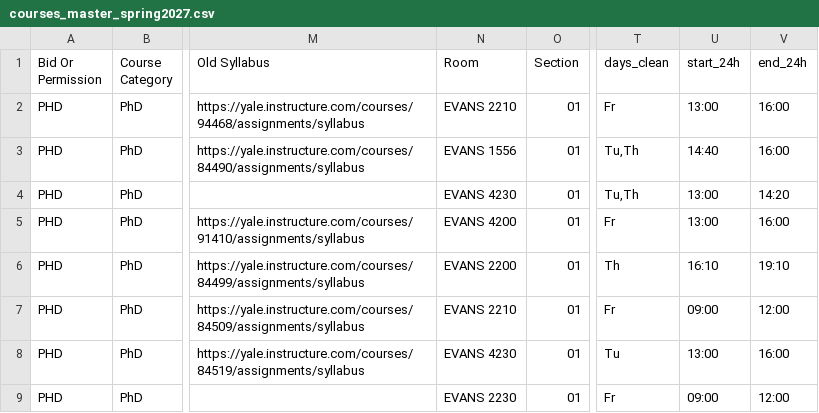
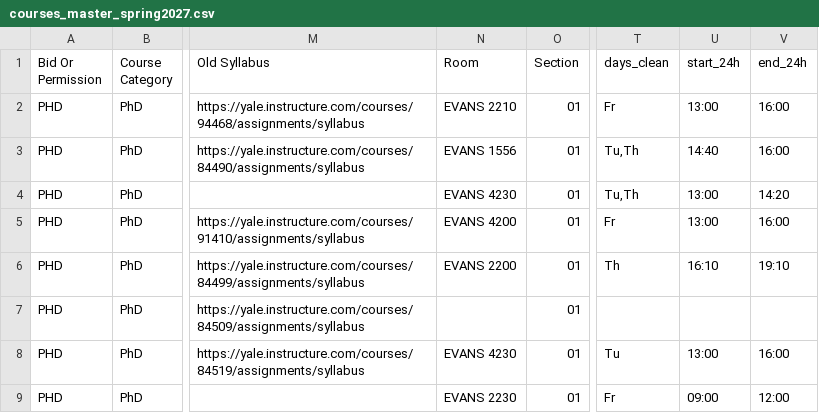
Before and after one commit to benjaminpascu/yale-som-course-planner, a CSV file: docs/data-samples/courses_master_spring2027.csv, drawn as a sheet; only a part is shown, gaps mark what is left out; the diff names each change by its address in the sheet, - before the commit and + after, or states it on an @@ line.

```diff
--- a/docs/data-samples/courses_master_spring2027.csv
+++ b/docs/data-samples/courses_master_spring2027.csv
-N7 (Room): EVANS 2210
+N7 (Room): (empty)
-T7 (days_clean): Fr
+T7 (days_clean): (empty)
-U7 (start_24h): 09:00
+U7 (start_24h): (empty)
-V7 (end_24h): 12:00
+V7 (end_24h): (empty)
```
